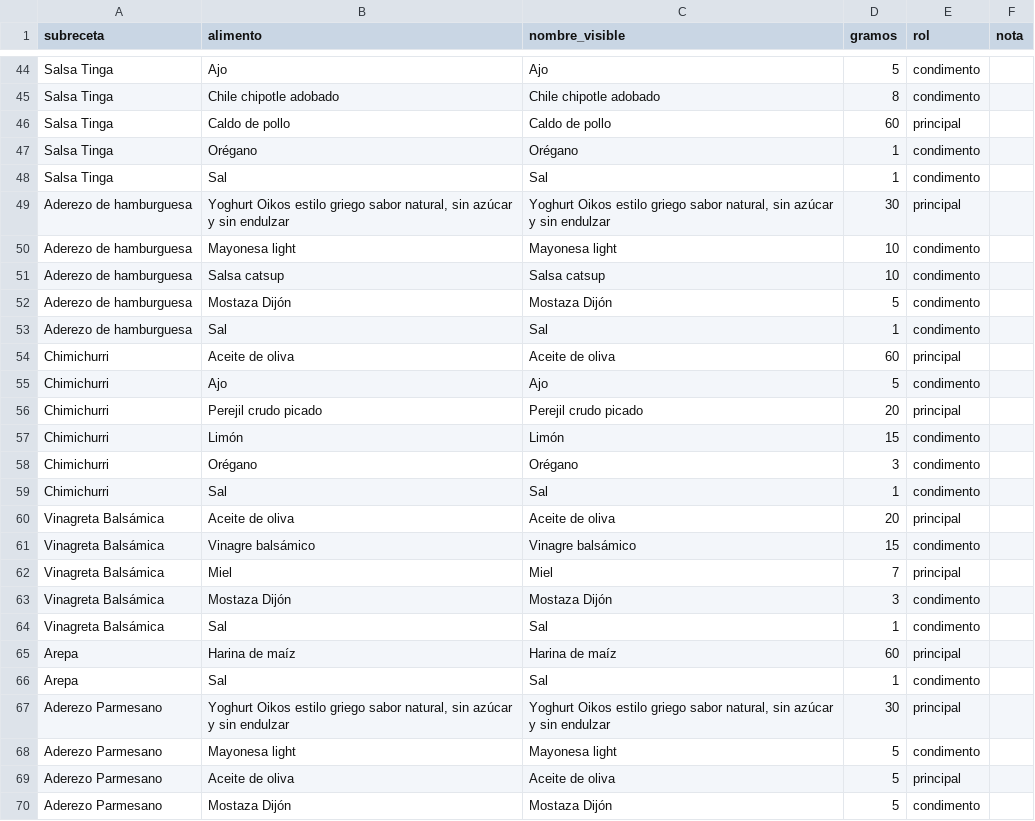
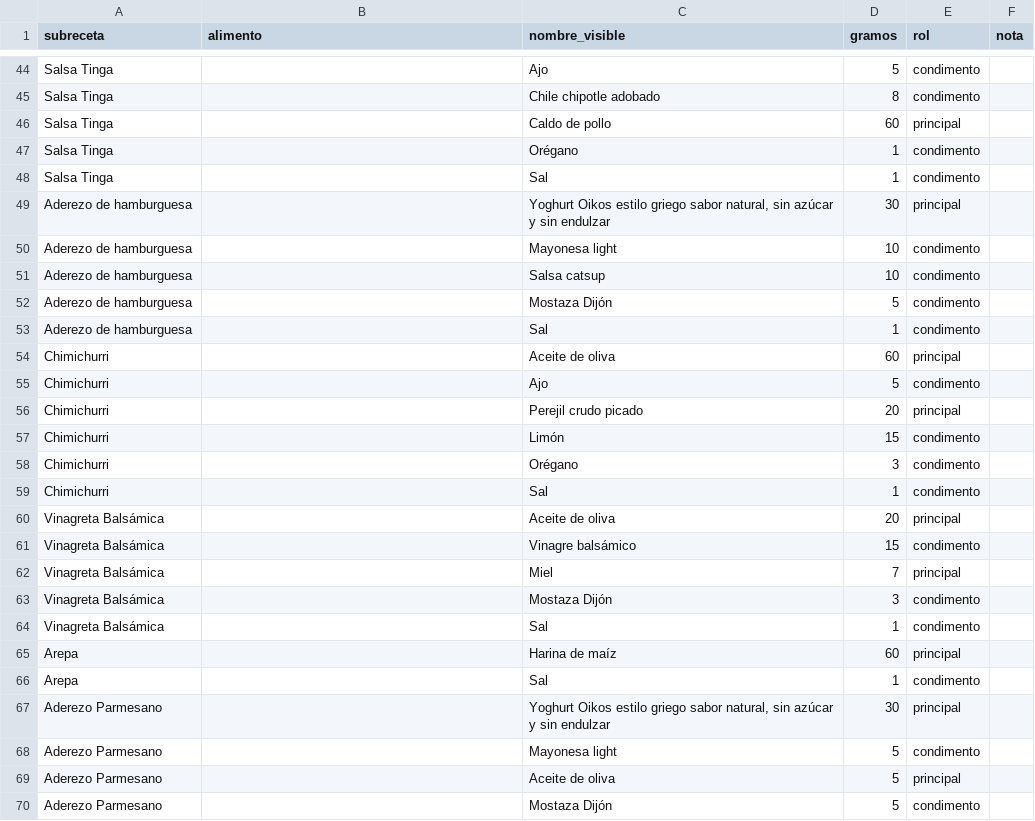
Before and after one commit to Davidespinozan/healthyspaceclub, a CSV file: docs/nutricion/SUBRECETAS-HSC.csv, drawn as a sheet; only a part is shown, gaps mark what is left out; the diff covers the shown part only; the diff names each change by its address in the sheet, - before the commit and + after, or states it on an @@ line.

```diff
--- a/docs/nutricion/SUBRECETAS-HSC.csv
+++ b/docs/nutricion/SUBRECETAS-HSC.csv
-B44 (alimento): Ajo
+B44 (alimento): (empty)
-B45 (alimento): Chile chipotle adobado
+B45 (alimento): (empty)
-B46 (alimento): Caldo de pollo
+B46 (alimento): (empty)
-B47 (alimento): Orégano
+B47 (alimento): (empty)
-B48 (alimento): Sal
+B48 (alimento): (empty)
-B49 (alimento): Yoghurt Oikos estilo griego sabor natural, sin azúcar y sin endulzar
+B49 (alimento): (empty)
-B50 (alimento): Mayonesa light
+B50 (alimento): (empty)
-B51 (alimento): Salsa catsup
+B51 (alimento): (empty)
-B52 (alimento): Mostaza Dijón
+B52 (alimento): (empty)
-B53 (alimento): Sal
+B53 (alimento): (empty)
-B54 (alimento): Aceite de oliva
+B54 (alimento): (empty)
-B55 (alimento): Ajo
+B55 (alimento): (empty)
-B56 (alimento): Perejil crudo picado
+B56 (alimento): (empty)
-B57 (alimento): Limón
+B57 (alimento): (empty)
-B58 (alimento): Orégano
+B58 (alimento): (empty)
-B59 (alimento): Sal
+B59 (alimento): (empty)
-B60 (alimento): Aceite de oliva
+B60 (alimento): (empty)
-B61 (alimento): Vinagre balsámico
+B61 (alimento): (empty)
-B62 (alimento): Miel
+B62 (alimento): (empty)
-B63 (alimento): Mostaza Dijón
+B63 (alimento): (empty)
-B64 (alimento): Sal
+B64 (alimento): (empty)
-B65 (alimento): Harina de maíz
+B65 (alimento): (empty)
-B66 (alimento): Sal
+B66 (alimento): (empty)
-B67 (alimento): Yoghurt Oikos estilo griego sabor natural, sin azúcar y sin endulzar
+B67 (alimento): (empty)
-B68 (alimento): Mayonesa light
+B68 (alimento): (empty)
-B69 (alimento): Aceite de oliva
+B69 (alimento): (empty)
-B70 (alimento): Mostaza Dijón
+B70 (alimento): (empty)
```
Also changed, not shown: 6 added rows and 34 edited cells elsewhere in this file, 4 other files.
